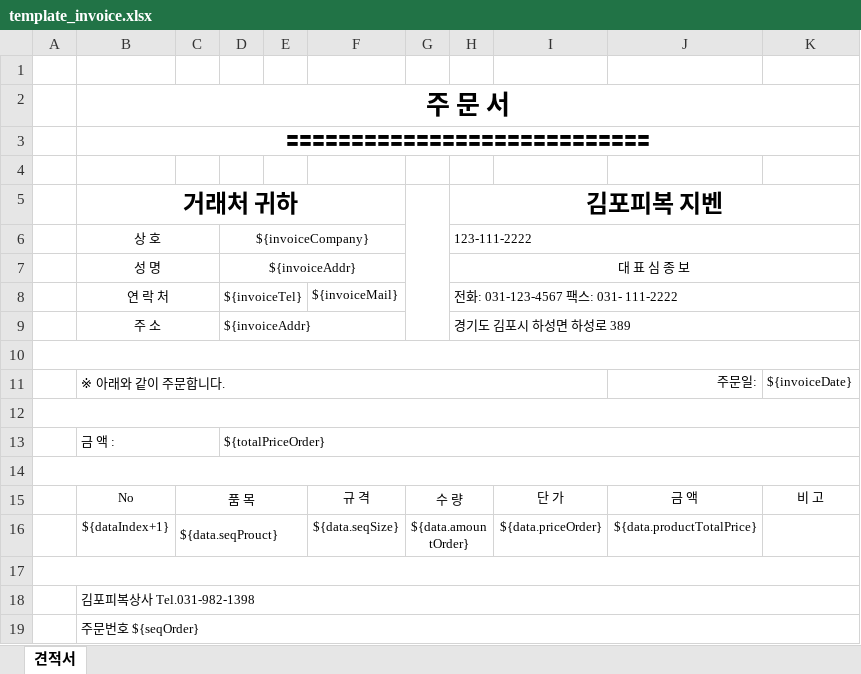
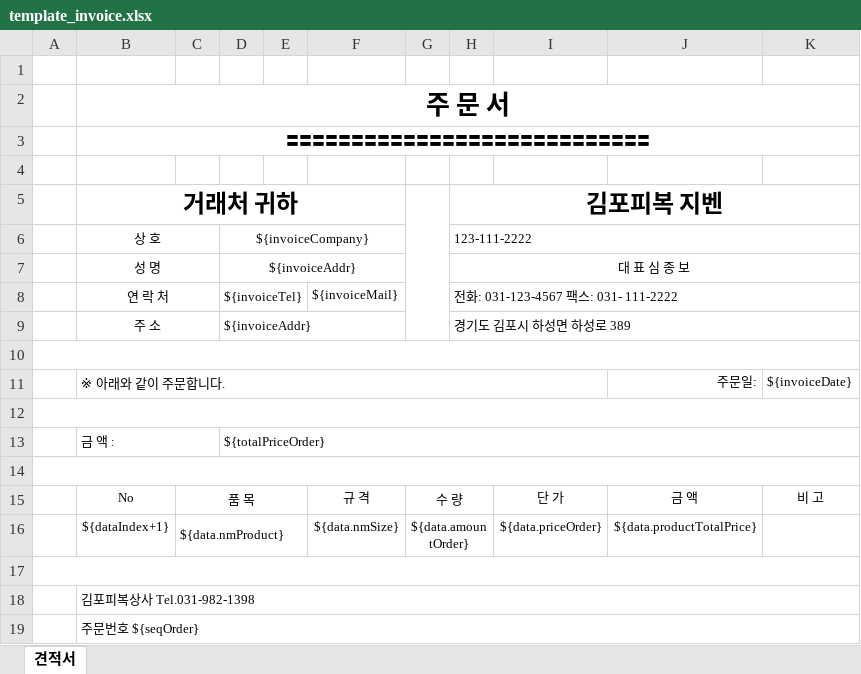
Before and after one commit to chonamkuk/gimpoziben, an Excel workbook: src/main/resources/excel-template/template_invoice.xlsx, sheet 견적서, drawn as a sheet; values as stored, in another font and other column widths than the file's, no borders; the diff names each change by its address in the sheet, - before the commit and + after, or states it on an @@ line.

```diff
--- a/src/main/resources/excel-template/template_invoice.xlsx (sheet 견적서)
+++ b/src/main/resources/excel-template/template_invoice.xlsx (sheet 견적서)
-C16: ${data.seqProuct}
+C16: ${data.nmProduct}
-F16: ${data.seqSize}
+F16: ${data.nmSize}
```
Also changed, not shown: 9 other files.
